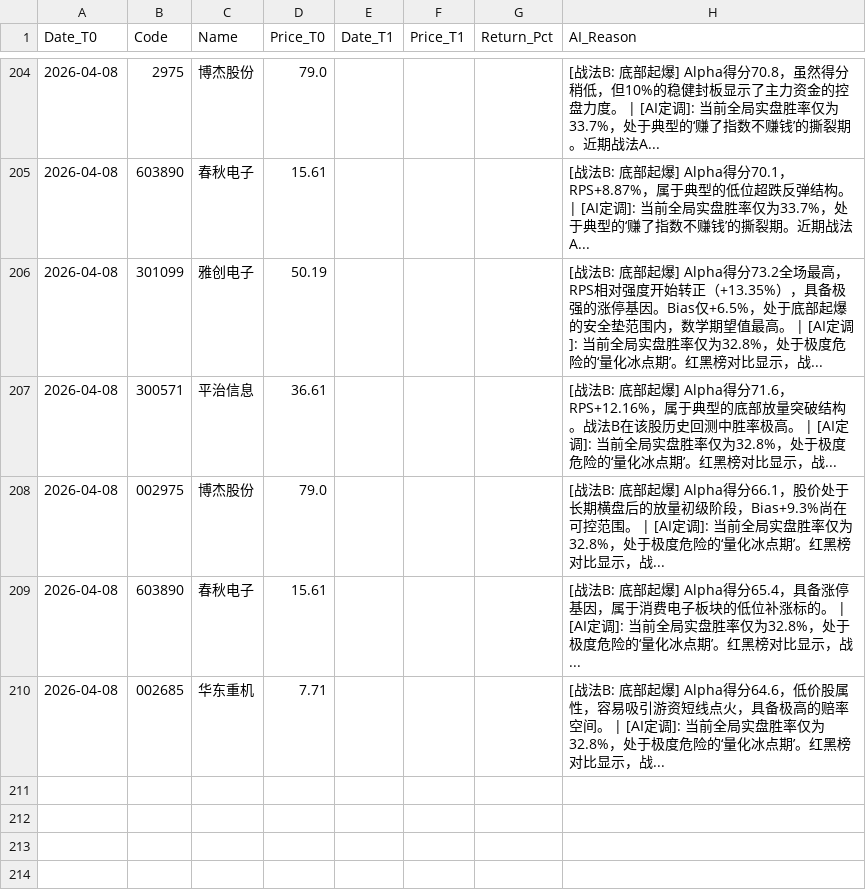
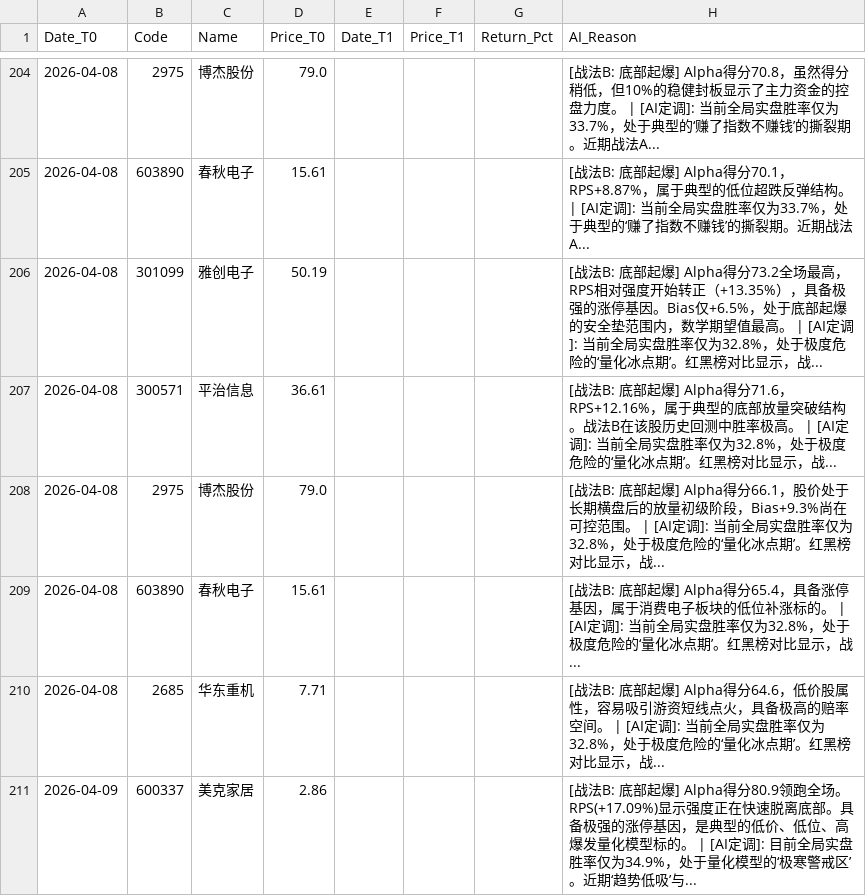
Before and after one commit to yiguangxue-gif/daily_stock_analysis, a CSV file: data/screener_history.csv, drawn as a sheet; only a part is shown, gaps mark what is left out; the diff covers the shown part only.

```diff
--- a/data/screener_history.csv
+++ b/data/screener_history.csv
@@ -207,4 +207,5 @@ Date_T0,Code,Name,Price_T0,Date_T1,Price_T1,Return_Pct,AI_Reason
 2026-04-08,300571,平治信息,36.61,,,,[战法B: 底部起爆]  Alpha得分71.6，RPS+12.16%，属于典型的底部放量突破结构。战法B在该股历史回测中胜率极高。 | [AI定调]: 当前全局实盘胜率仅为32.8%，处于极度危险的‘量化冰点期’。红黑榜对比显示，战...
-2026-04-08,002975,博杰股份,79.0,,,,[战法B: 底部起爆]  Alpha得分66.1，股价处于长期横盘后的放量初级阶段，Bias+9.3%尚在可控范围。 | [AI定调]: 当前全局实盘胜率仅为32.8%，处于极度危险的‘量化冰点期’。红黑榜对比显示，战...
+2026-04-08,2975,博杰股份,79.0,,,,[战法B: 底部起爆]  Alpha得分66.1，股价处于长期横盘后的放量初级阶段，Bias+9.3%尚在可控范围。 | [AI定调]: 当前全局实盘胜率仅为32.8%，处于极度危险的‘量化冰点期’。红黑榜对比显示，战...
 2026-04-08,603890,春秋电子,15.61,,,,[战法B: 底部起爆]  Alpha得分65.4，具备涨停基因，属于消费电子板块的低位补涨标的。 | [AI定调]: 当前全局实盘胜率仅为32.8%，处于极度危险的‘量化冰点期’。红黑榜对比显示，战...
-2026-04-08,002685,华东重机,7.71,,,,[战法B: 底部起爆]  Alpha得分64.6，低价股属性，容易吸引游资短线点火，具备极高的赔率空间。 | [AI定调]: 当前全局实盘胜率仅为32.8%，处于极度危险的‘量化冰点期’。红黑榜对比显示，战...
+2026-04-08,2685,华东重机,7.71,,,,[战法B: 底部起爆]  Alpha得分64.6，低价股属性，容易吸引游资短线点火，具备极高的赔率空间。 | [AI定调]: 当前全局实盘胜率仅为32.8%，处于极度危险的‘量化冰点期’。红黑榜对比显示，战...
+2026-04-09,600337,美克家居,2.86,,,,[战法B: 底部起爆]  Alpha得分80.9领跑全场。RPS(+17.09%)显示强度正在快速脱离底部。具备极强的涨停基因，是典型的低价、低位、高爆发量化模型标的。 | [AI定调]: 目前全局实盘胜率仅为34.9%，处于量化模型的‘极寒警戒区’。近期‘趋势低吸’与...
```
Also changed, not shown: 4 added rows and 15 edited cells elsewhere in this file.
